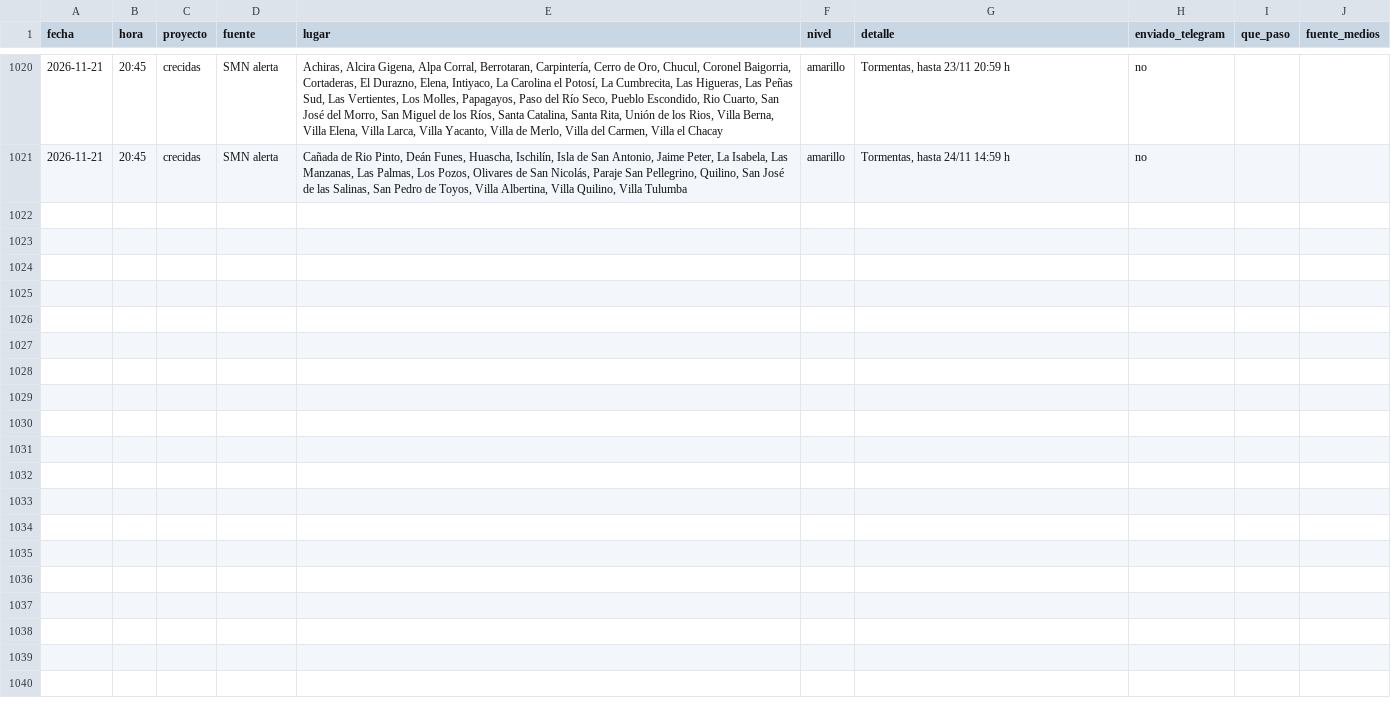
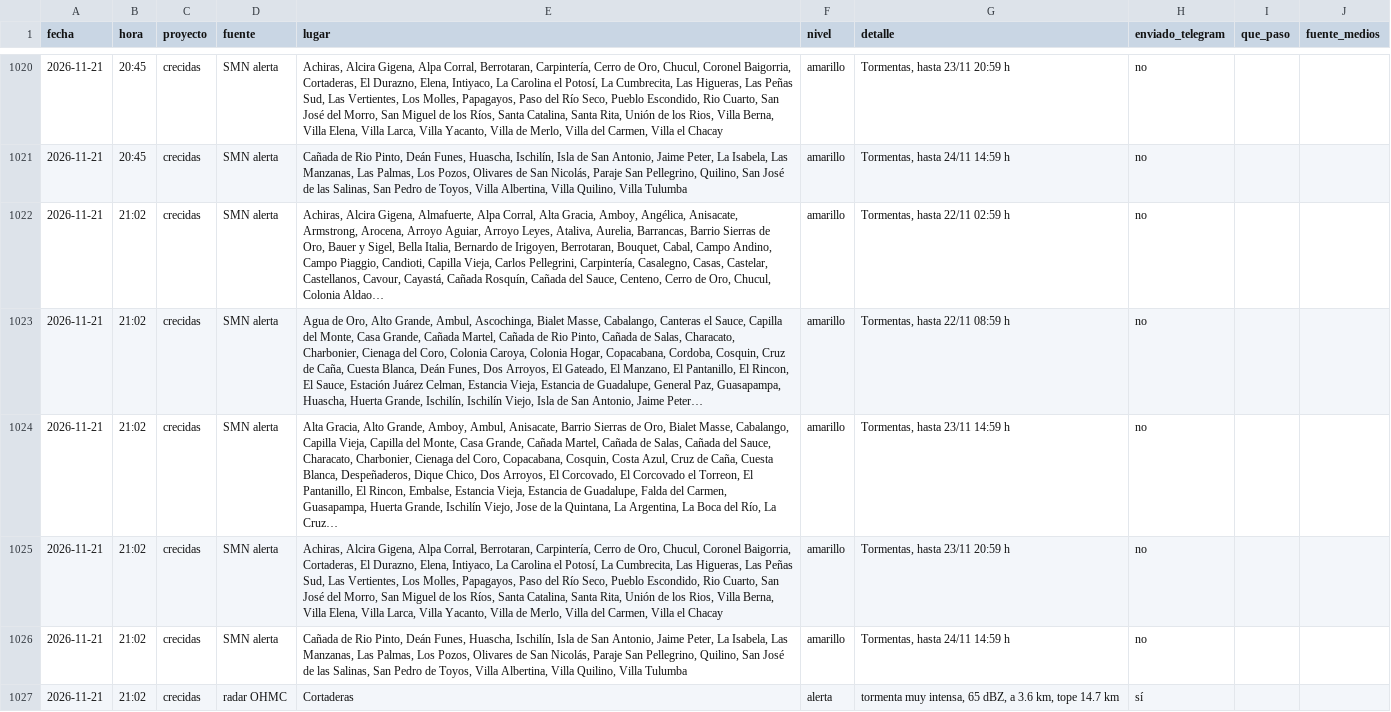
Before and after one commit to diegoesteve/predinun, a CSV file: data/historial_alarmas.csv, drawn as a sheet; only a part is shown, gaps mark what is left out; the diff names each change by its address in the sheet, - before the commit and + after, or states it on an @@ line.

```diff
--- a/data/historial_alarmas.csv
+++ b/data/historial_alarmas.csv
+row 1022: 2026-11-21 | 21:02 | crecidas | SMN alerta | Achiras, Alcira Gigena, Almafuerte, Alpa Corral, Alta Gracia, Amboy, Angélica, Anisacate, Armstrong, Arocena, Arroyo Aguiar, Arroyo Leyes, Ataliva, Aurelia, Barrancas, Barrio Sierras de Oro, Bauer y Sigel, Bella Italia, Bernardo de Irigoyen, Berrotaran, Bouquet, Cabal, Campo Andino, Campo Piaggio, Candioti, Capilla Vieja, Carlos Pellegrini, Carpintería, Casalegno, Casas, Castelar, Castellanos, Cavour, Cayastá, Cañada Rosquín, Cañada del Sauce, Centeno, Cerro de Oro, Chucul, Colonia Aldao… | amarillo | Tormentas, hasta 22/11 02:59 h | no
+row 1023: 2026-11-21 | 21:02 | crecidas | SMN alerta | Agua de Oro, Alto Grande, Ambul, Ascochinga, Bialet Masse, Cabalango, Canteras el Sauce, Capilla del Monte, Casa Grande, Cañada Martel, Cañada de Rio Pinto, Cañada de Salas, Characato, Charbonier, Cienaga del Coro, Colonia Caroya, Colonia Hogar, Copacabana, Cordoba, Cosquin, Cruz de Caña, Cuesta Blanca, Deán Funes, Dos Arroyos, El Gateado, El Manzano, El Pantanillo, El Rincon, El Sauce, Estación Juárez Celman, Estancia Vieja, Estancia de Guadalupe, General Paz, Guasapampa, Huascha, Huerta Grande, Ischilín, Ischilín Viejo, Isla de San Antonio, Jaime Peter… | amarillo | Tormentas, hasta 22/11 08:59 h | no
+row 1024: 2026-11-21 | 21:02 | crecidas | SMN alerta | Alta Gracia, Alto Grande, Amboy, Ambul, Anisacate, Barrio Sierras de Oro, Bialet Masse, Cabalango, Capilla Vieja, Capilla del Monte, Casa Grande, Cañada Martel, Cañada de Salas, Cañada del Sauce, Characato, Charbonier, Cienaga del Coro, Copacabana, Cosquin, Costa Azul, Cruz de Caña, Cuesta Blanca, Despeñaderos, Dique Chico, Dos Arroyos, El Corcovado, El Corcovado el Torreon, El Pantanillo, El Rincon, Embalse, Estancia Vieja, Estancia de Guadalupe, Falda del Carmen, Guasapampa, Huerta Grande, Ischilín Viejo, Jose de la Quintana, La Argentina, La Boca del Río, La Cruz… | amarillo | Tormentas, hasta 23/11 14:59 h | no
+row 1025: 2026-11-21 | 21:02 | crecidas | SMN alerta | Achiras, Alcira Gigena, Alpa Corral, Berrotaran, Carpintería, Cerro de Oro, Chucul, Coronel Baigorria, Cortaderas, El Durazno, Elena, Intiyaco, La Carolina el Potosí, La Cumbrecita, Las Higueras, Las Peñas Sud, Las Vertientes, Los Molles, Papagayos, Paso del Río Seco, Pueblo Escondido, Rio Cuarto, San José del Morro, San Miguel de los Ríos, Santa Catalina, Santa Rita, Unión de los Rios, Villa Berna, Villa Elena, Villa Larca, Villa Yacanto, Villa de Merlo, Villa del Carmen, Villa el Chacay | amarillo | Tormentas, hasta 23/11 20:59 h | no
+row 1026: 2026-11-21 | 21:02 | crecidas | SMN alerta | Cañada de Rio Pinto, Deán Funes, Huascha, Ischilín, Isla de San Antonio, Jaime Peter, La Isabela, Las Manzanas, Las Palmas, Los Pozos, Olivares de San Nicolás, Paraje San Pellegrino, Quilino, San José de las Salinas, San Pedro de Toyos, Villa Albertina, Villa Quilino, Villa Tulumba | amarillo | Tormentas, hasta 24/11 14:59 h | no
+row 1027: 2026-11-21 | 21:02 | crecidas | radar OHMC | Cortaderas | alerta | tormenta muy intensa, 65 dBZ, a 3.6 km, tope 14.7 km | sí
```
Also changed, not shown: 18 other files.
